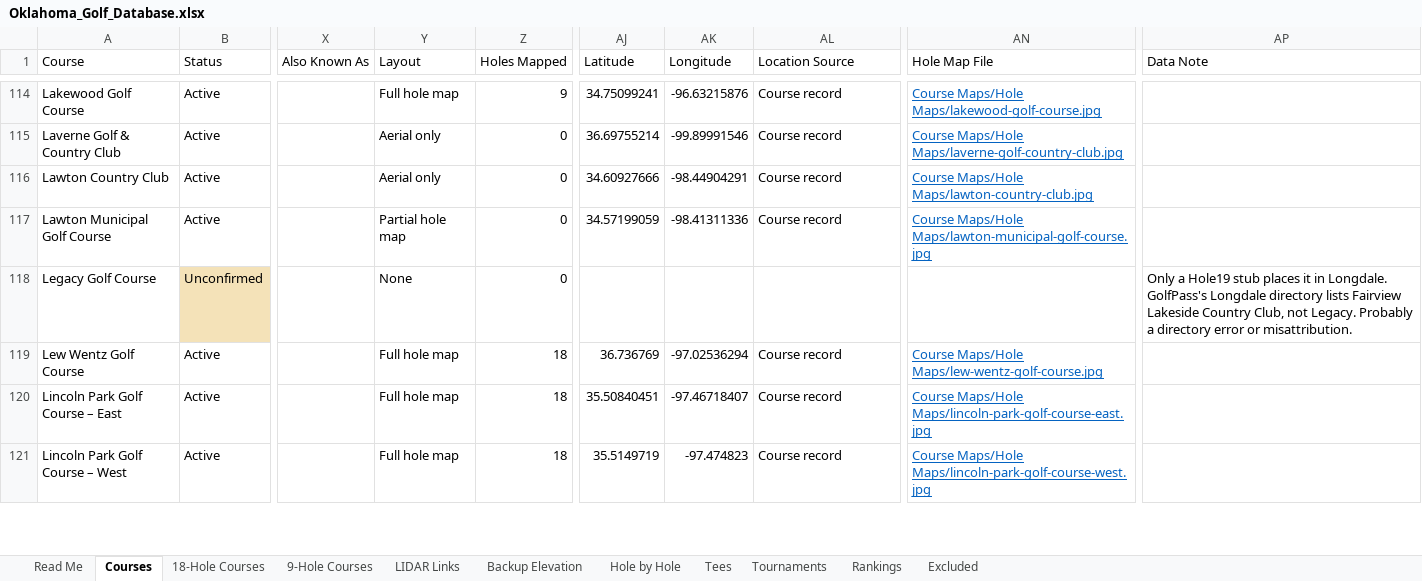
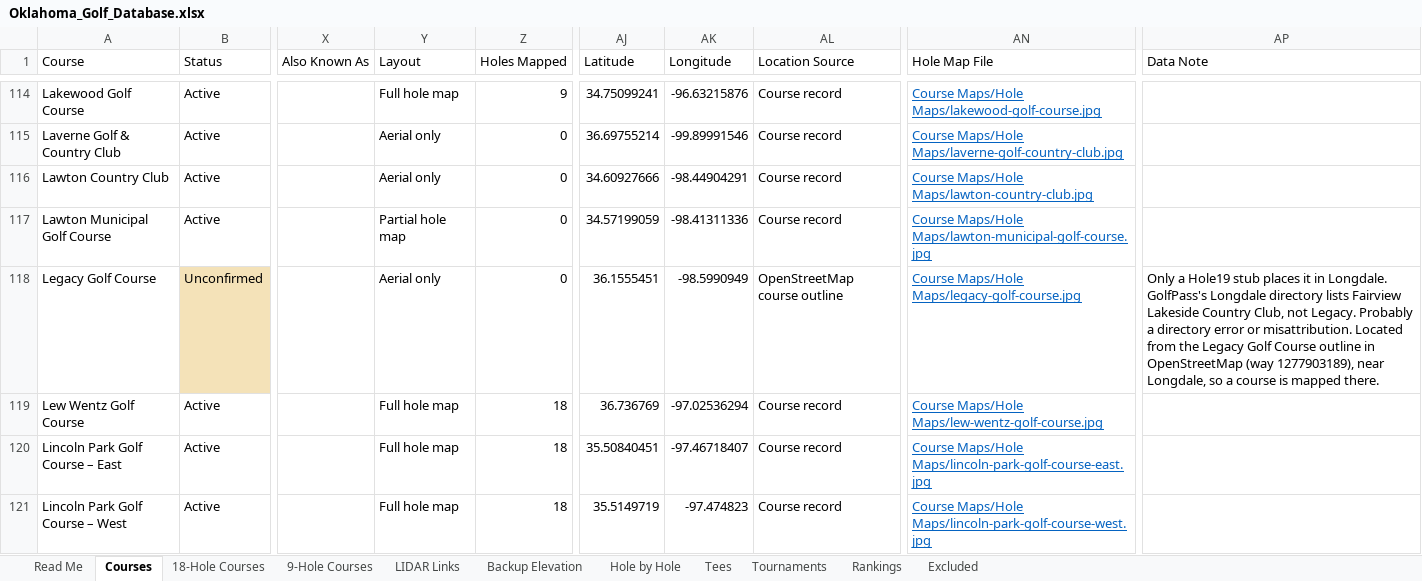
Before and after one commit to bamamba85/oklahoma-course-workshop, an Excel workbook: files/Oklahoma_Golf_Database.xlsx, sheet Courses, drawn as a sheet; only a part is shown, gaps mark what is left out; values as stored, in another font and other column widths than the file's, no borders; table styles not drawn; the diff names each change by its address in the sheet, - before the commit and + after, or states it on an @@ line.

Commit message:
Back button, kept search, satellite pins for 32 courses
- Course pages: "Back to courses" button that returns to the list as it was
- Home page: search, tab, sort, filters, map view and scroll stay for the browser tab
- Satellite pins: 13 second courses share their club's pin, Shangri-La Champions and Legends
  and Southern Hills West use the club placemarks, 16 others use their location on record
- Legacy Golf Course (Longdale): location and aerial from its OpenStreetMap course outline
- Cache version 17; rebuilt guide PDF and spreadsheet

```diff
--- a/files/Oklahoma_Golf_Database.xlsx (sheet Courses)
+++ b/files/Oklahoma_Golf_Database.xlsx (sheet Courses)
-Y118 (Layout): None
+Y118 (Layout): Aerial only
-AJ118 (Latitude): (empty)
+AJ118 (Latitude): 36.1555451
-AK118 (Longitude): (empty)
+AK118 (Longitude): -98.5990949
-AL118 (Location Source): (empty)
+AL118 (Location Source): OpenStreetMap course outline
-AN118 (Hole Map File): (empty)
+AN118 (Hole Map File): Course Maps/Hole Maps/legacy-golf-course.jpg
-AP118 (Data Note): …or misattribution.
+AP118 (Data Note): …or misattribution. Located from the Legacy Golf Course outline in OpenStreetMap (way 1277903189), near Longdale, so a course is mapped there.
```
Also changed, not shown: 40 other files.
